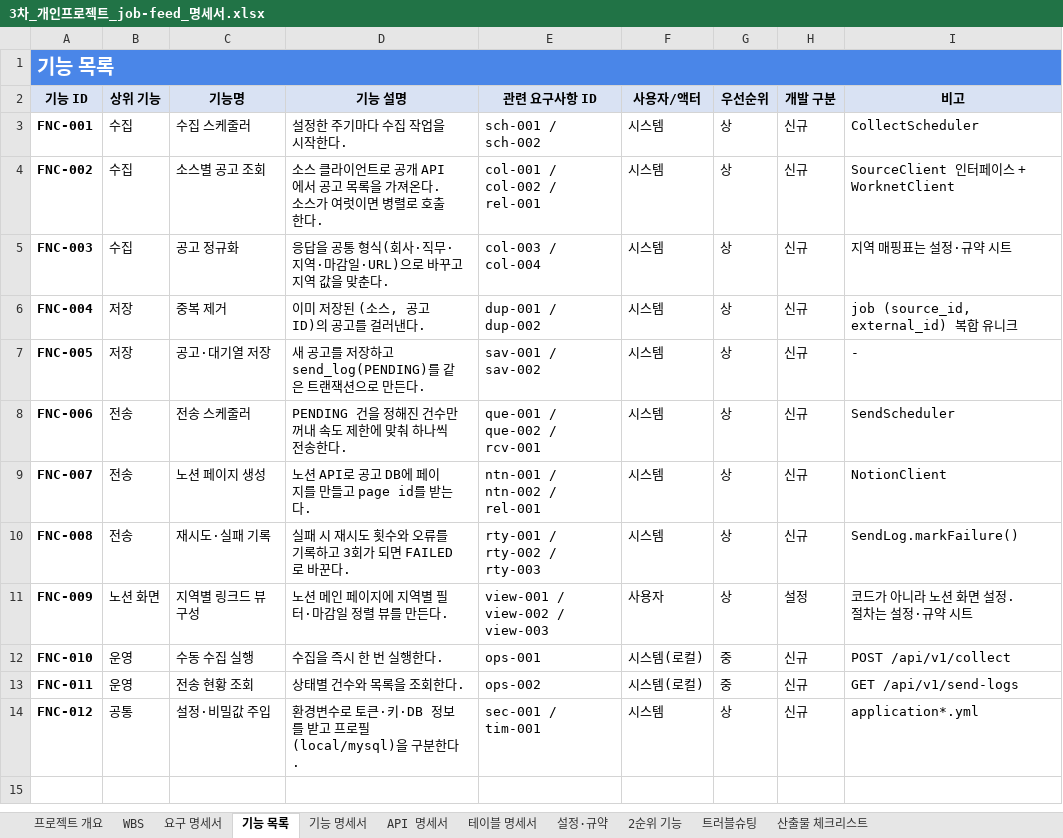
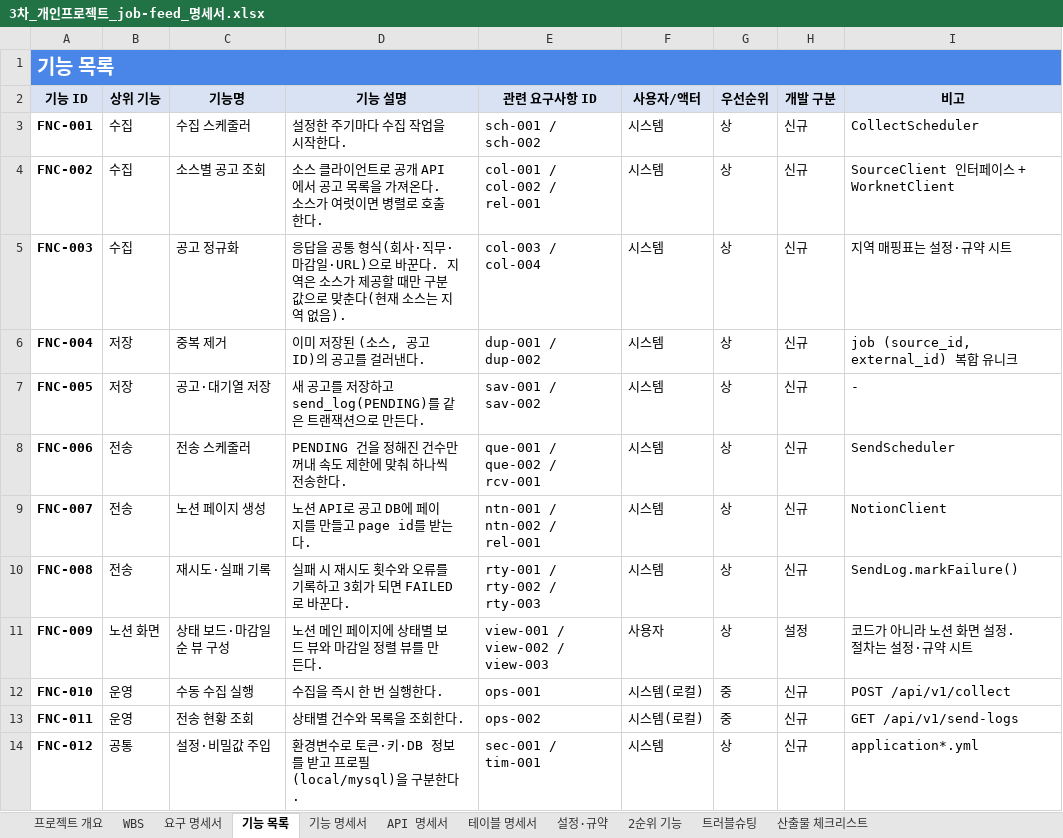
Before and after one commit to ho8566z/job-feed_word, an Excel workbook: excel_output/3차_개인프로젝트_job-feed_명세서.xlsx, sheet 기능 목록, drawn as a sheet; values as stored, in another font and other column widths than the file's, no borders; the diff names each change by its address in the sheet, - before the commit and + after, or states it on an @@ line.

```diff
--- a/excel_output/3차_개인프로젝트_job-feed_명세서.xlsx (sheet 기능 목록)
+++ b/excel_output/3차_개인프로젝트_job-feed_명세서.xlsx (sheet 기능 목록)
-D5 (기능 설명): …·직무·지역·마감일·URL)으로 바꾸고 지역 값을 맞춘다.
+D5 (기능 설명): …·직무·마감일·URL)으로 바꾼다. 지역은 소스가 제공할 때만 구분 값으로 맞춘다(현재 소스는 지역 없음).
-C11 (기능명): 지역별 링크드 뷰 구성
+C11 (기능명): 상태 보드·마감일순 뷰 구성
-D11 (기능 설명): 노션 메인 페이지에 지역별 필터·마감일 정렬 뷰를 만든다.
+D11 (기능 설명): 노션 메인 페이지에 상태별 보드 뷰와 마감일 정렬 뷰를 만든다.
```
Also changed, not shown: sheet 프로젝트 개요, sheet 기능 명세서, sheet WBS, sheet 설정·규약, sheet 요구 명세서, sheet 테이블 명세서, 1 more sheet, 1 other file.
